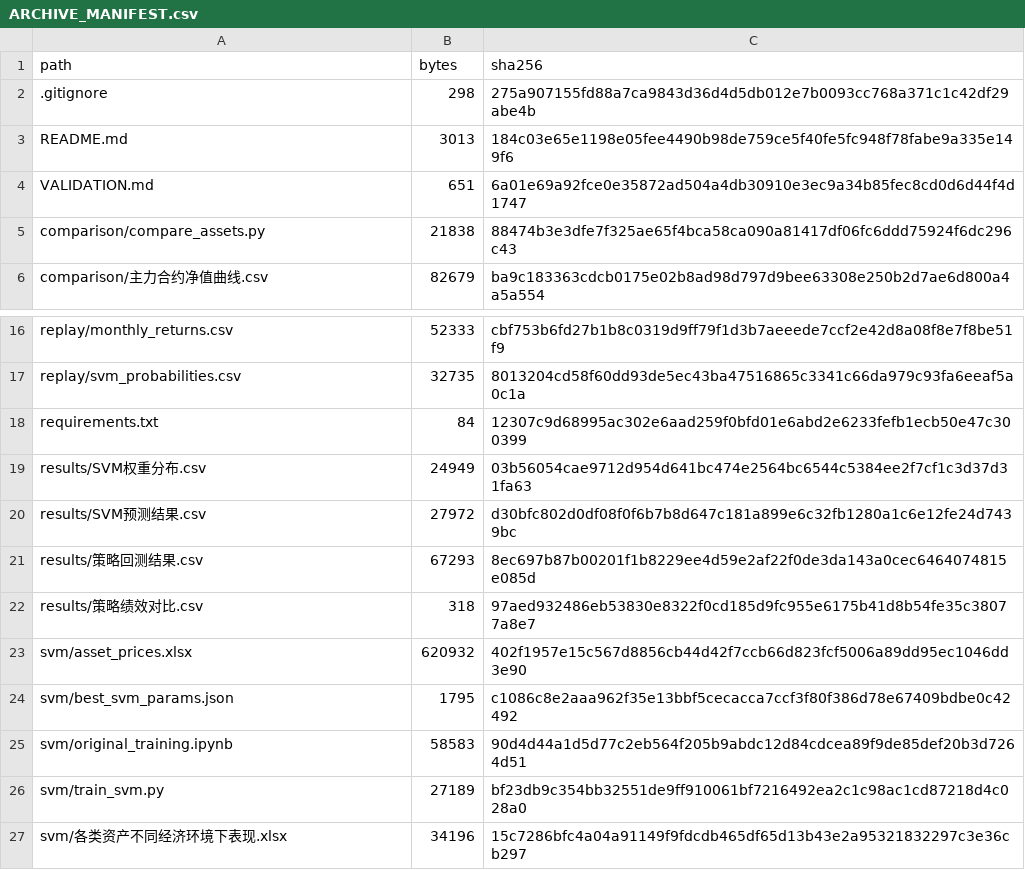
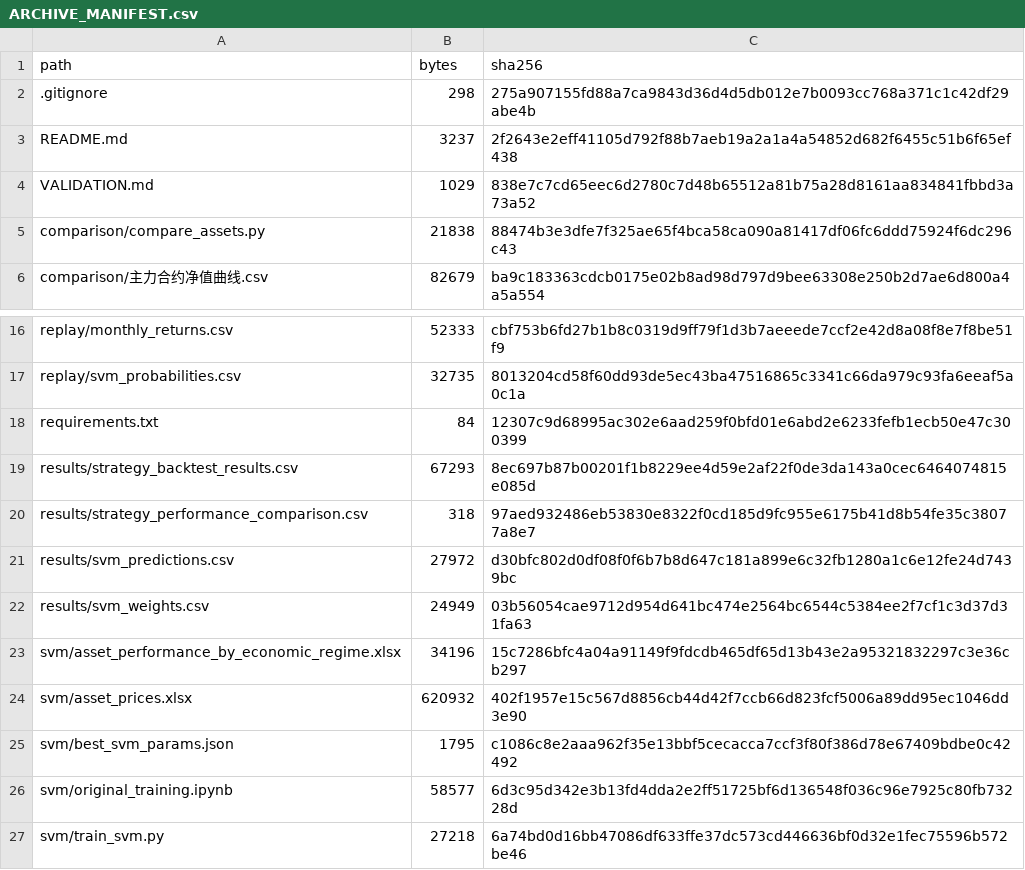
Before and after one commit to orange4433/sdic-securities-svm-asset-allocation, a CSV file: ARCHIVE_MANIFEST.csv, drawn as a sheet; only a part is shown, gaps mark what is left out.

Commit message:
Use English dataset filenames and update SVM code references

```diff
--- a/ARCHIVE_MANIFEST.csv
+++ b/ARCHIVE_MANIFEST.csv
@@ -2,4 +2,4 @@ path,bytes,sha256
 .gitignore,298,275a907155fd88a7ca9843d36d4d5db012e7b0093cc768a371c1c42df29abe4b
-README.md,3013,184c03e65e1198e05fee4490b98de759ce5f40fe5fc948f78fabe9a335e149f6
-VALIDATION.md,651,6a01e69a92fce0e35872ad504a4db30910e3ec9a34b85fec8cd0d6d44f4d1747
+README.md,3237,2f2643e2eff41105d792f88b7aeb19a2a1a4a54852d682f6455c51b6f65ef438
+VALIDATION.md,1029,838e7c7cd65eec6d2780c7d48b65512a81b75a28d8161aa834841fbbd3a73a52
 comparison/compare_assets.py,21838,88474b3e3dfe7f325ae65f4bca58ca090a81417df06fc6ddd75924f6dc296c43
@@ -18,10 +18,10 @@ replay/svm_probabilities.csv,32735,8013204cd58f60dd93de5ec43ba47516865c3341c66da
 requirements.txt,84,12307c9d68995ac302e6aad259f0bfd01e6abd2e6233fefb1ecb50e47c300399
-results/SVM权重分布.csv,24949,03b56054cae9712d954d641bc474e2564bc6544c5384ee2f7cf1c3d37d31fa63
-results/SVM预测结果.csv,27972,d30bfc802d0df08f0f6b7b8d647c181a899e6c32fb1280a1c6e12fe24d7439bc
-results/策略回测结果.csv,67293,8ec697b87b00201f1b8229ee4d59e2af22f0de3da143a0cec6464074815e085d
-results/策略绩效对比.csv,318,97aed932486eb53830e8322f0cd185d9fc955e6175b41d8b54fe35c38077a8e7
+results/strategy_backtest_results.csv,67293,8ec697b87b00201f1b8229ee4d59e2af22f0de3da143a0cec6464074815e085d
+results/strategy_performance_comparison.csv,318,97aed932486eb53830e8322f0cd185d9fc955e6175b41d8b54fe35c38077a8e7
+results/svm_predictions.csv,27972,d30bfc802d0df08f0f6b7b8d647c181a899e6c32fb1280a1c6e12fe24d7439bc
+results/svm_weights.csv,24949,03b56054cae9712d954d641bc474e2564bc6544c5384ee2f7cf1c3d37d31fa63
+svm/asset_performance_by_economic_regime.xlsx,34196,15c7286bfc4a04a91149f9fdcdb465df65d13b43e2a95321832297c3e36cb297
 svm/asset_prices.xlsx,620932,402f1957e15c567d8856cb44d42f7ccb66d823fcf5006a89dd95ec1046dd3e90
 svm/best_svm_params.json,1795,c1086c8e2aaa962f35e13bbf5cecacca7ccf3f80f386d78e67409bdbe0c42492
-svm/original_training.ipynb,58583,90d4d44a1d5d77c2eb564f205b9abdc12d84cdcea89f9de85def20b3d7264d51
-svm/train_svm.py,27189,bf23db9c354bb32551de9ff910061bf7216492ea2c1c98ac1cd87218d4c028a0
-svm/各类资产不同经济环境下表现.xlsx,34196,15c7286bfc4a04a91149f9fdcdb465df65d13b43e2a95321832297c3e36cb297
+svm/original_training.ipynb,58577,6d3c95d342e3b13fd4dda2e2ff51725bf6d136548f036c96e7925c80fb73228d
+svm/train_svm.py,27218,6a74bd0d16bb47086df633ffe37dc573cd446636bf0d32e1fec75596b572be46
```
Also changed, not shown: 13 other files.
